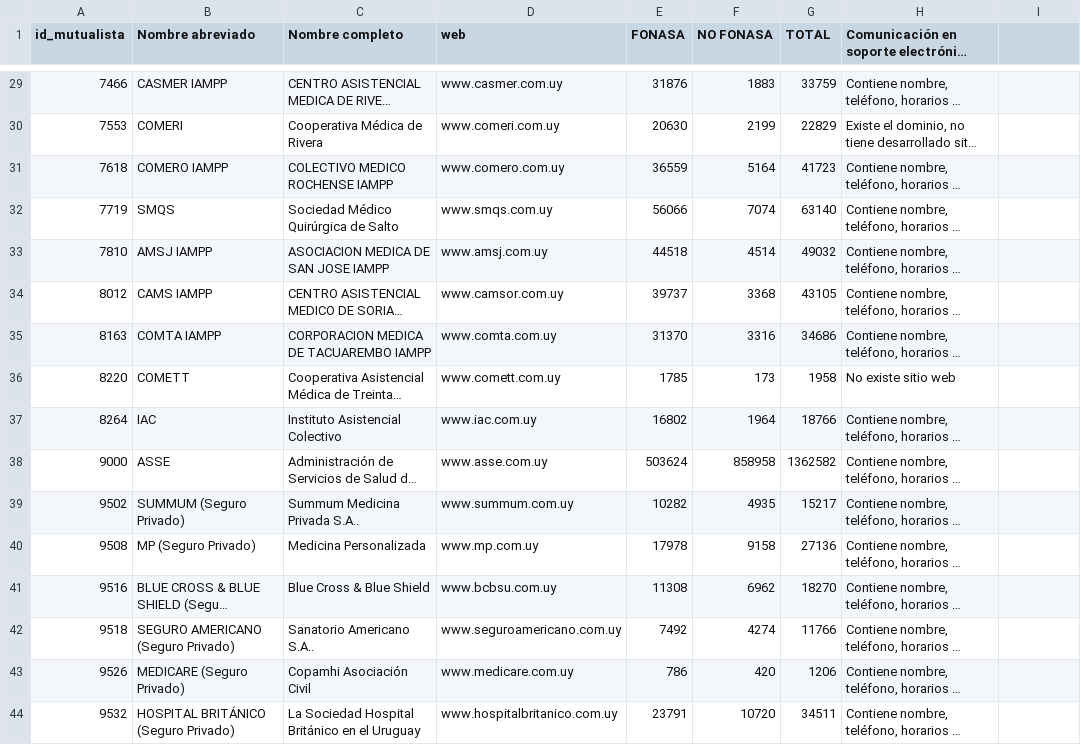
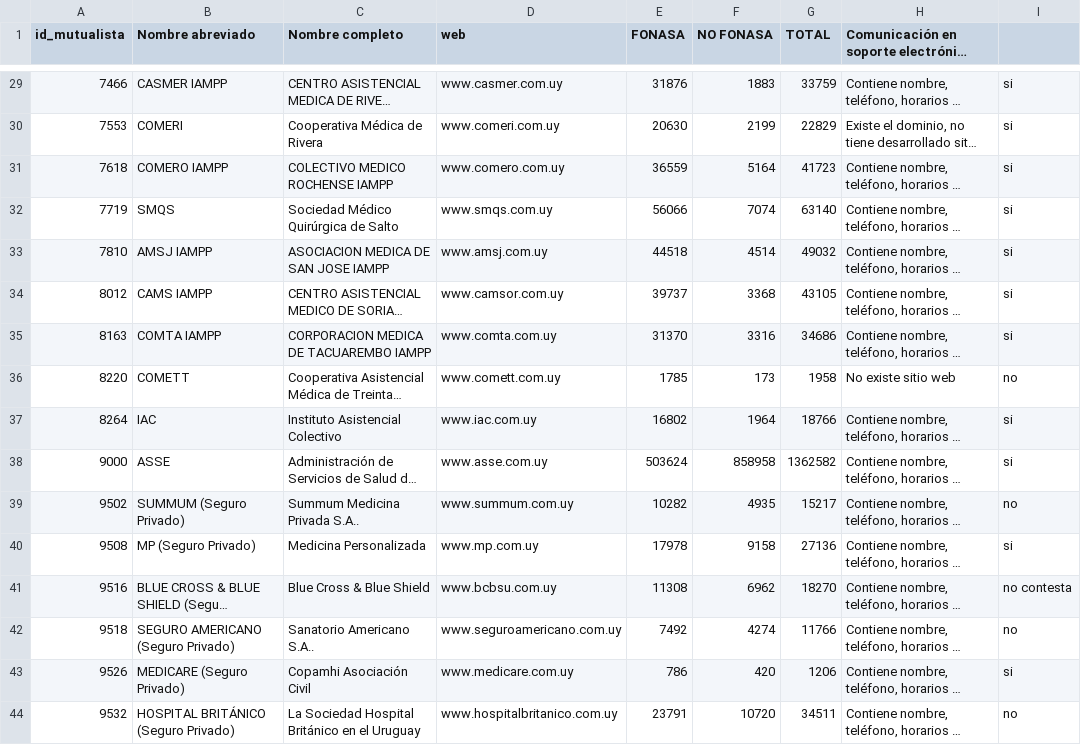
Before and after one commit to datauy/ATuServicio, a CSV file: db/data/2019/estructura.csv, drawn as a sheet; only a part is shown, gaps mark what is left out; long unchanged cells end in …; the diff covers the shown part only; the diff names each change by its address in the sheet, - before the commit and + after, or states it on an @@ line.

```diff
--- a/db/data/2019/estructura.csv
+++ b/db/data/2019/estructura.csv
-I29:I35: (empty)
+I29:I35: si
-I36: (empty)
+I36: no
-I37:I38: (empty)
+I37:I38: si
-I39: (empty)
+I39: no
-I40: (empty)
+I40: si
-I41: (empty)
+I41: no contesta
-I42: (empty)
+I42: no
-I43: (empty)
+I43: si
-I44: (empty)
+I44: no
```
Also changed, not shown: 27 edited cells elsewhere in this file.
